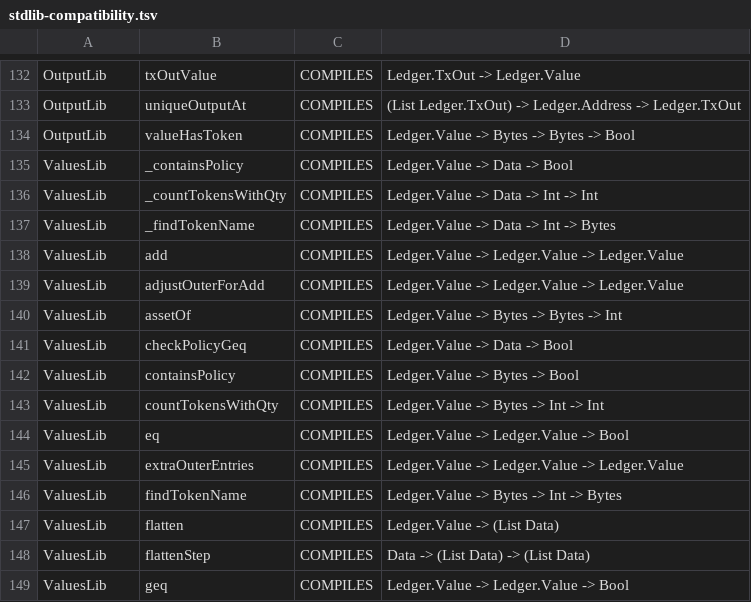
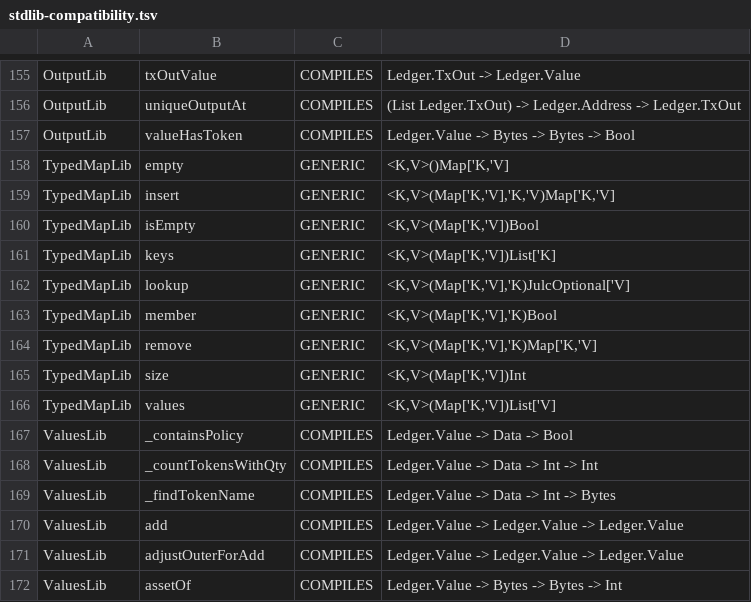
Before and after one commit to bloxbean/elci-lang, a TSV file: docs/stdlib-compatibility.tsv, drawn as a sheet; only a part is shown, gaps mark what is left out; the shorter side is filled out with more unchanged rows; the diff covers the shown part only.

```diff
--- a/docs/stdlib-compatibility.tsv
+++ b/docs/stdlib-compatibility.tsv
@@ -134,2 +157,11 @@ OutputLib	uniqueOutputAt	COMPILES	(List Ledger.TxOut) -> Ledger.Address -> Ledge
 OutputLib	valueHasToken	COMPILES	Ledger.Value -> Bytes -> Bytes -> Bool
+TypedMapLib	empty	GENERIC	<K,V>()Map['K,'V]
+TypedMapLib	insert	GENERIC	<K,V>(Map['K,'V],'K,'V)Map['K,'V]
+TypedMapLib	isEmpty	GENERIC	<K,V>(Map['K,'V])Bool
+TypedMapLib	keys	GENERIC	<K,V>(Map['K,'V])List['K]
+TypedMapLib	lookup	GENERIC	<K,V>(Map['K,'V],'K)JulcOptional['V]
+TypedMapLib	member	GENERIC	<K,V>(Map['K,'V],'K)Bool
+TypedMapLib	remove	GENERIC	<K,V>(Map['K,'V],'K)Map['K,'V]
+TypedMapLib	size	GENERIC	<K,V>(Map['K,'V])Int
+TypedMapLib	values	GENERIC	<K,V>(Map['K,'V])List['V]
 ValuesLib	_containsPolicy	COMPILES	Ledger.Value -> Data -> Bool
```
Also changed, not shown: 23 added rows and 3 edited cells elsewhere in this file, 20 other files.
